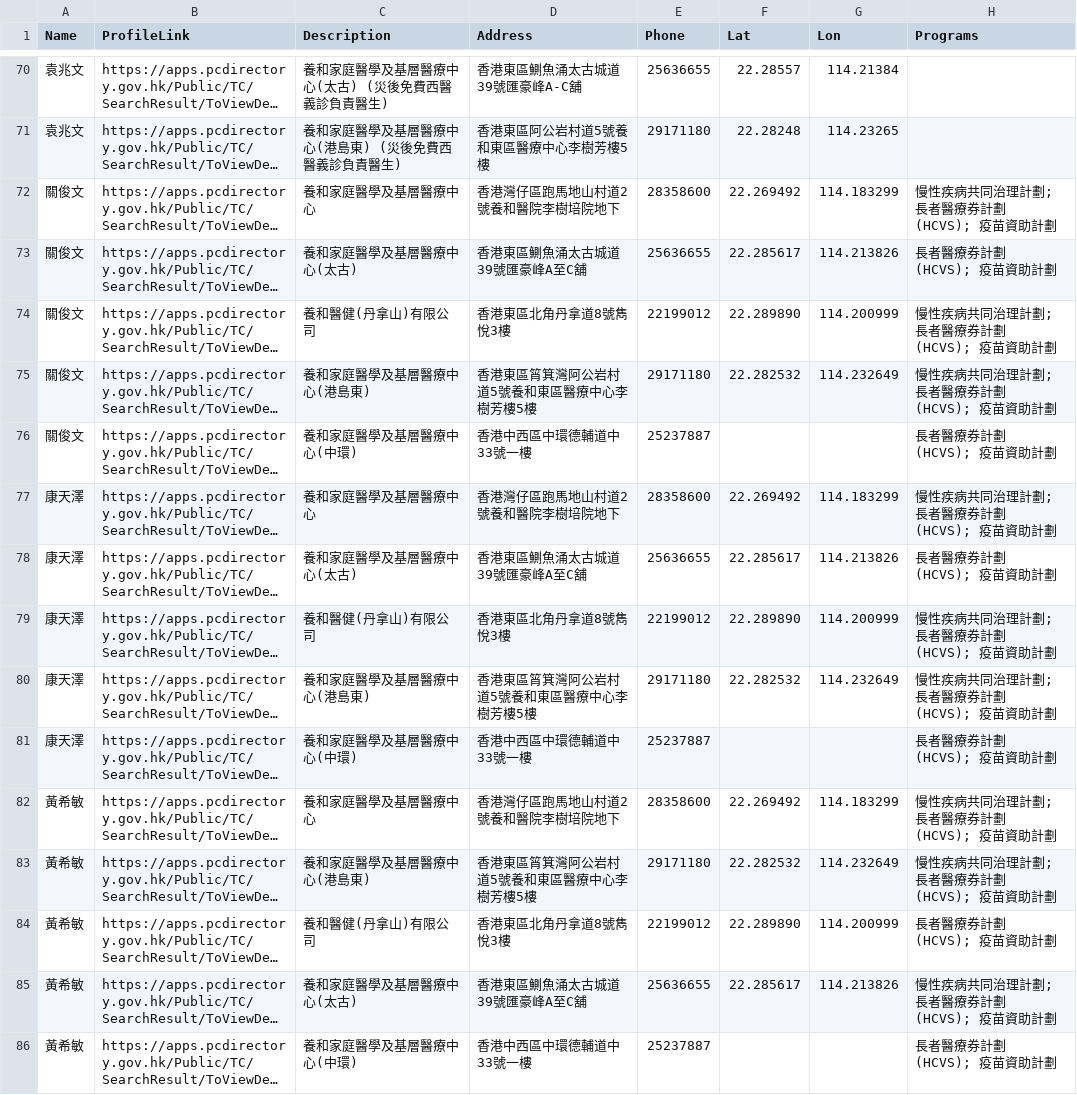
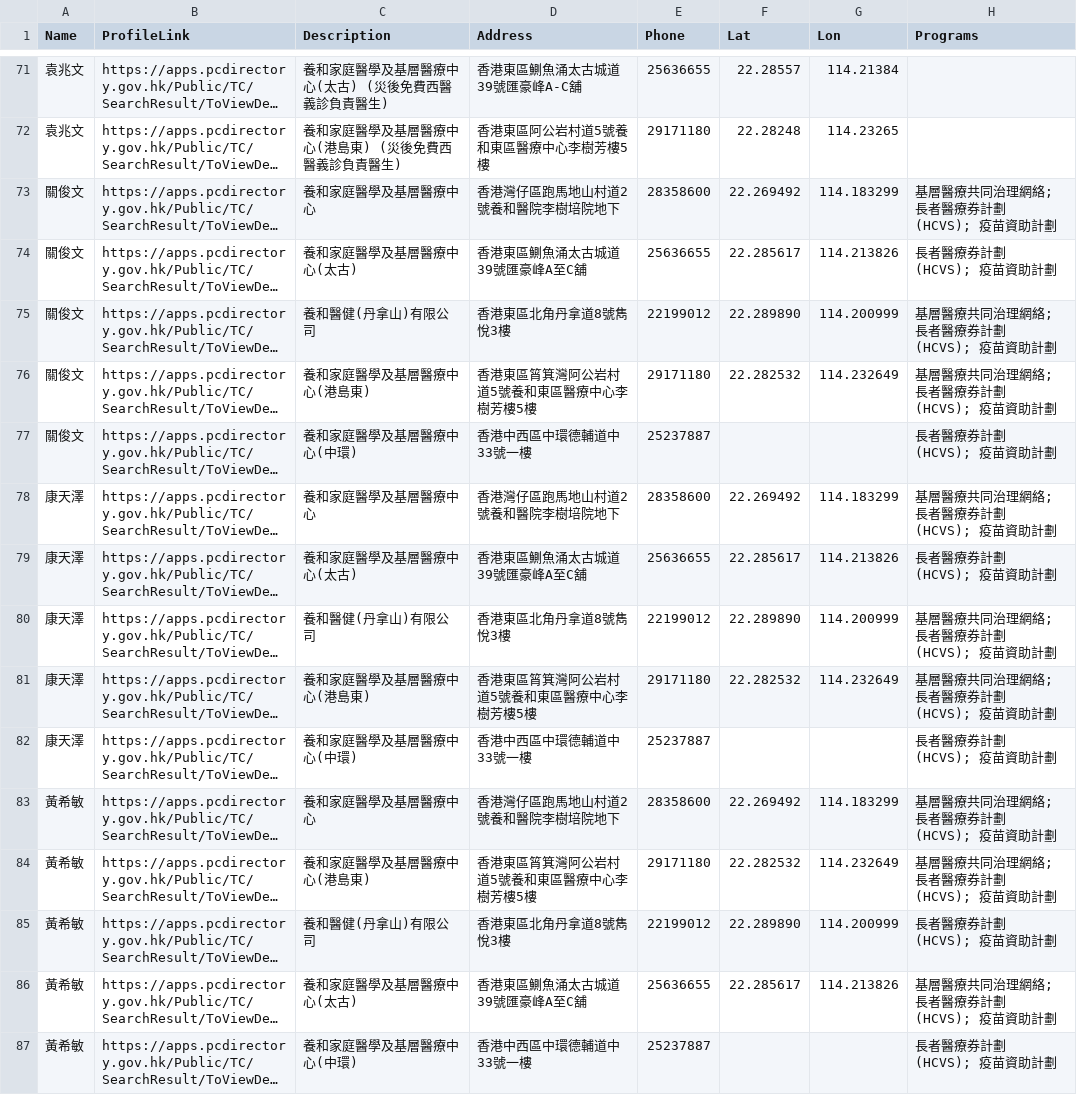
Before and after one commit to support-taipo/support-taipo.github.io, a CSV file: doctors_tc.csv, drawn as a sheet; only a part is shown, gaps mark what is left out; long unchanged cells end in …; addresses are those after the commit; the diff covers the shown part only; the diff names each change by its address in the sheet, - before the commit and + after, or states it on an @@ line.

```diff
--- a/doctors_tc.csv
+++ b/doctors_tc.csv
-H73 (Programs): 慢性疾病共同治理計劃; 長者醫療券計劃 (HCVS); 疫苗資助計劃
+H73 (Programs): 基層醫療共同治理網絡; 長者醫療券計劃 (HCVS); 疫苗資助計劃
-H75:H76 (Programs): 慢性疾病共同治理計劃; 長者醫療券計劃 (HCVS); 疫苗資助計劃
+H75:H76 (Programs): 基層醫療共同治理網絡; 長者醫療券計劃 (HCVS); 疫苗資助計劃
-H78 (Programs): 慢性疾病共同治理計劃; 長者醫療券計劃 (HCVS); 疫苗資助計劃
+H78 (Programs): 基層醫療共同治理網絡; 長者醫療券計劃 (HCVS); 疫苗資助計劃
-H80:H81 (Programs): 慢性疾病共同治理計劃; 長者醫療券計劃 (HCVS); 疫苗資助計劃
+H80:H81 (Programs): 基層醫療共同治理網絡; 長者醫療券計劃 (HCVS); 疫苗資助計劃
-H83:H84 (Programs): 慢性疾病共同治理計劃; 長者醫療券計劃 (HCVS); 疫苗資助計劃
+H83:H84 (Programs): 基層醫療共同治理網絡; 長者醫療券計劃 (HCVS); 疫苗資助計劃
-H86 (Programs): 慢性疾病共同治理計劃; 長者醫療券計劃 (HCVS); 疫苗資助計劃
+H86 (Programs): 基層醫療共同治理網絡; 長者醫療券計劃 (HCVS); 疫苗資助計劃
```
Also changed, not shown: 1 moved row and 128 edited cells elsewhere in this file.
